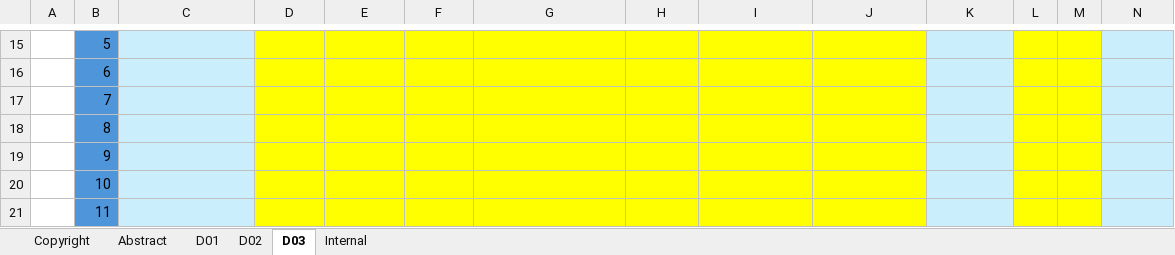
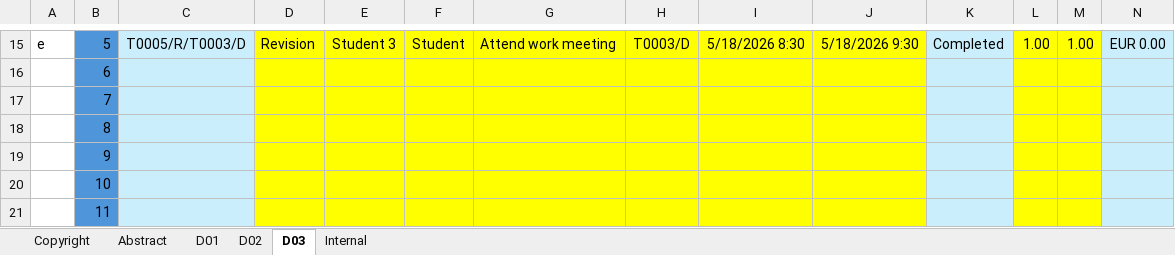
Before and after one commit to Flamyon/Acme-Starters, an Excel workbook: Planning-Template.xlsx, sheet D03, drawn as a sheet; only a part is shown, gaps mark what is left out; values as stored, in another font and other column widths than the file's, no borders; conditional formats not drawn; the diff covers the shown part only; the diff names each change by its address in the sheet, - before the commit and + after, or states it on an @@ line.

```diff
--- a/Planning-Template.xlsx (sheet D03)
+++ b/Planning-Template.xlsx (sheet D03)
-A15: (empty)
+A15: e
-C15: (empty)
+C15: T0005/R/T0003/D
-D15: (empty)
+D15: Revision
-E15: (empty)
+E15: Student 3
-F15: (empty)
+F15: Student
-G15: (empty)
+G15: Attend work meeting
-H15: (empty)
+H15: T0003/D
-I15: (empty)
+I15: 5/18/2026 8:30
-J15: (empty)
+J15: 5/18/2026 9:30
-K15: (empty)
+K15: Completed
-L15: (empty)
+L15: 1.00
-M15: (empty)
+M15: 1.00
-N15: (empty)
+N15: EUR 0.00
```
Also changed, not shown: 60 edited cells elsewhere in this sheet, sheet D01, 10 other files.
